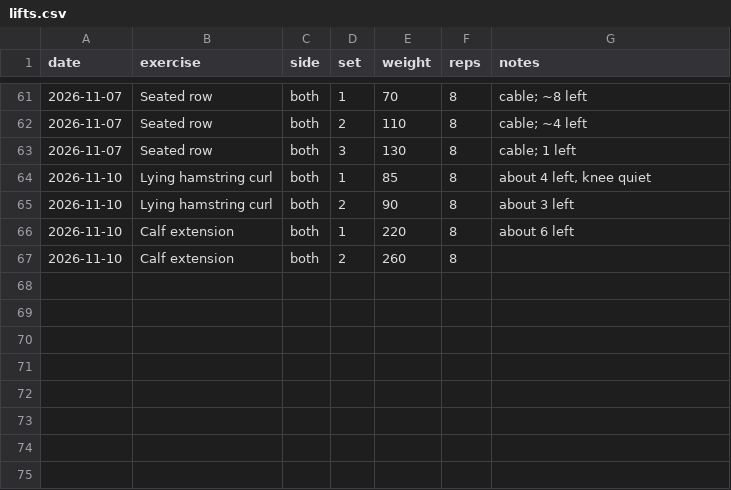
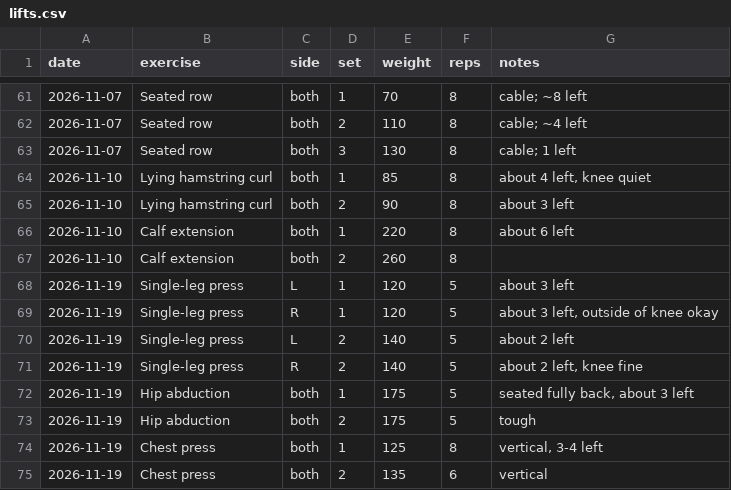
Before and after one commit to JesseTNRoberts/liftlog, a CSV file: data/lifts.csv, drawn as a sheet; only a part is shown, gaps mark what is left out.

```diff
--- a/data/lifts.csv
+++ b/data/lifts.csv
@@ -67 +67,9 @@ date,exercise,side,set,weight,reps,notes
 2026-11-10,Calf extension,both,2,260,8,
+2026-11-19,Single-leg press,L,1,120,5,about 3 left
+2026-11-19,Single-leg press,R,1,120,5,"about 3 left, outside of knee okay"
+2026-11-19,Single-leg press,L,2,140,5,about 2 left
+2026-11-19,Single-leg press,R,2,140,5,"about 2 left, knee fine"
+2026-11-19,Hip abduction,both,1,175,5,"seated fully back, about 3 left"
+2026-11-19,Hip abduction,both,2,175,5,tough
+2026-11-19,Chest press,both,1,125,8,"vertical, 3-4 left"
+2026-11-19,Chest press,both,2,135,6,vertical
```
Also changed, not shown: data/sessions.csv, 2 other files.
